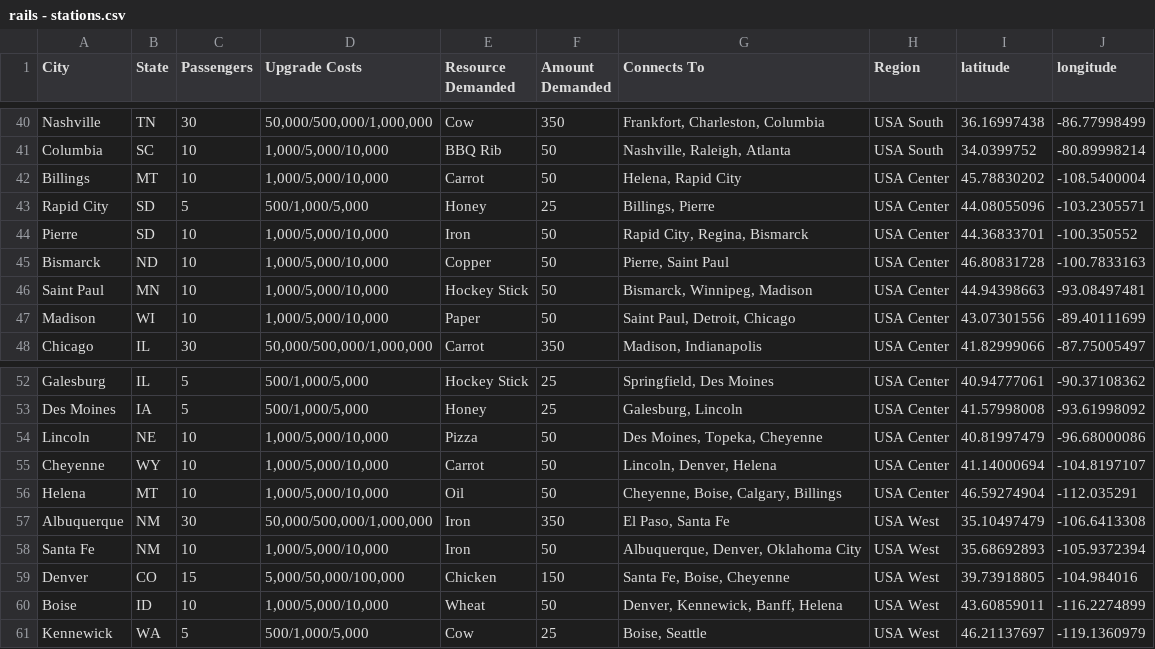
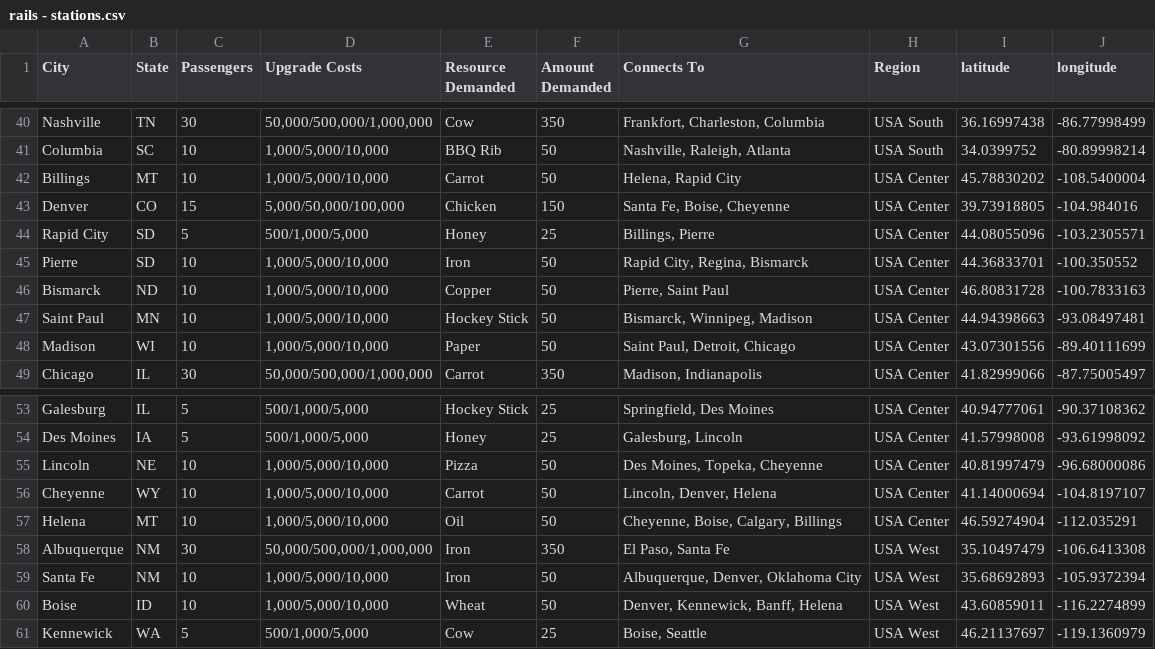
Before and after one commit to railslog2017/json, a CSV file: csv/rails - stations.csv, drawn as a sheet; only a part is shown, gaps mark what is left out.

Commit message:
fixed stations

```diff
--- a/csv/rails - stations.csv
+++ b/csv/rails - stations.csv
@@ -42,2 +42,3 @@ Columbia,SC,10,"1,000/5,000/10,000",BBQ Rib,50,"Nashville, Raleigh, Atlanta",USA
 Billings,MT,10,"1,000/5,000/10,000",Carrot,50,"Helena, Rapid City",USA Center,45.78830202,-108.5400004
+Denver,CO,15,"5,000/50,000/100,000",Chicken,150,"Santa Fe, Boise, Cheyenne",USA Center,39.73918805,-104.984016
 Rapid City,SD,5,"500/1,000/5,000",Honey,25,"Billings, Pierre",USA Center,44.08055096,-103.2305571
@@ -58,3 +59,2 @@ Albuquerque,NM,30,"50,000/500,000/1,000,000",Iron,350,"El Paso, Santa Fe",USA We
 Santa Fe,NM,10,"1,000/5,000/10,000",Iron,50,"Albuquerque, Denver, Oklahoma City",USA West,35.68692893,-105.9372394
-Denver,CO,15,"5,000/50,000/100,000",Chicken,150,"Santa Fe, Boise, Cheyenne",USA West,39.73918805,-104.984016
 Boise,ID,10,"1,000/5,000/10,000",Wheat,50,"Denver, Kennewick, Banff, Helena",USA West,43.60859011,-116.2274899
```
Also changed, not shown: 1 other file.
